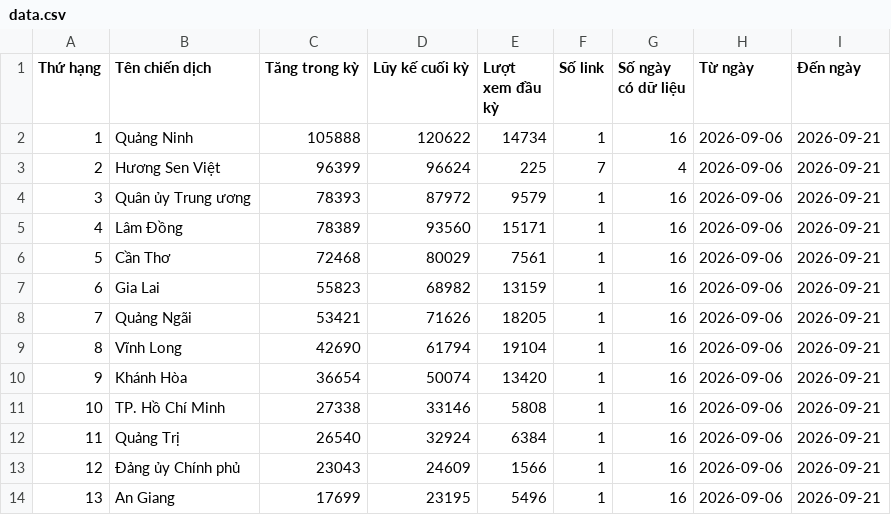
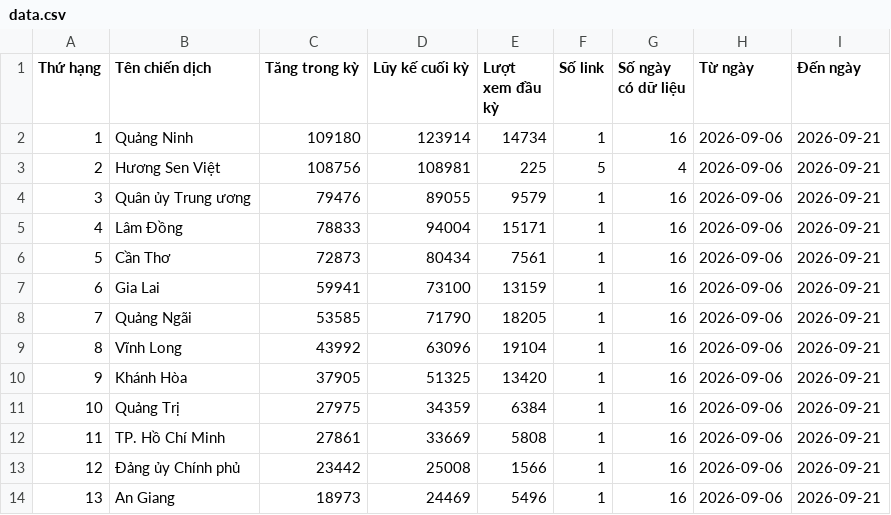
Before and after one commit to phuonglinh-ai/bangtongsaphuychuong, a CSV file: data.csv, drawn as a sheet; only a part is shown; the diff covers the shown part only.

Commit message:
2109 02

```diff
--- a/data.csv
+++ b/data.csv
@@ -1,14 +1,14 @@
 Thứ hạng,Tên chiến dịch,Tăng trong kỳ,Lũy kế cuối kỳ,Lượt xem đầu kỳ,Số link,Số ngày có dữ liệu,Từ ngày,Đến ngày
-1,Quảng Ninh,105888,120622,14734,1,16,2026-09-06,2026-09-21
-2,Hương Sen Việt,96399,96624,225,7,4,2026-09-06,2026-09-21
-3,Quân ủy Trung ương,78393,87972,9579,1,16,2026-09-06,2026-09-21
-4,Lâm Đồng,78389,93560,15171,1,16,2026-09-06,2026-09-21
-5,Cần Thơ,72468,80029,7561,1,16,2026-09-06,2026-09-21
-6,Gia Lai,55823,68982,13159,1,16,2026-09-06,2026-09-21
-7,Quảng Ngãi,53421,71626,18205,1,16,2026-09-06,2026-09-21
-8,Vĩnh Long,42690,61794,19104,1,16,2026-09-06,2026-09-21
-9,Khánh Hòa,36654,50074,13420,1,16,2026-09-06,2026-09-21
-10,TP. Hồ Chí Minh,27338,33146,5808,1,16,2026-09-06,2026-09-21
-11,Quảng Trị,26540,32924,6384,1,16,2026-09-06,2026-09-21
-12,Đảng ủy Chính phủ,23043,24609,1566,1,16,2026-09-06,2026-09-21
-13,An Giang,17699,23195,5496,1,16,2026-09-06,2026-09-21
+1,Quảng Ninh,109180,123914,14734,1,16,2026-09-06,2026-09-21
+2,Hương Sen Việt,108756,108981,225,5,4,2026-09-06,2026-09-21
+3,Quân ủy Trung ương,79476,89055,9579,1,16,2026-09-06,2026-09-21
+4,Lâm Đồng,78833,94004,15171,1,16,2026-09-06,2026-09-21
+5,Cần Thơ,72873,80434,7561,1,16,2026-09-06,2026-09-21
+6,Gia Lai,59941,73100,13159,1,16,2026-09-06,2026-09-21
+7,Quảng Ngãi,53585,71790,18205,1,16,2026-09-06,2026-09-21
+8,Vĩnh Long,43992,63096,19104,1,16,2026-09-06,2026-09-21
+9,Khánh Hòa,37905,51325,13420,1,16,2026-09-06,2026-09-21
+10,Quảng Trị,27975,34359,6384,1,16,2026-09-06,2026-09-21
+11,TP. Hồ Chí Minh,27861,33669,5808,1,16,2026-09-06,2026-09-21
+12,Đảng ủy Chính phủ,23442,25008,1566,1,16,2026-09-06,2026-09-21
+13,An Giang,18973,24469,5496,1,16,2026-09-06,2026-09-21
```
Also changed, not shown: 72 edited cells elsewhere in this file.
